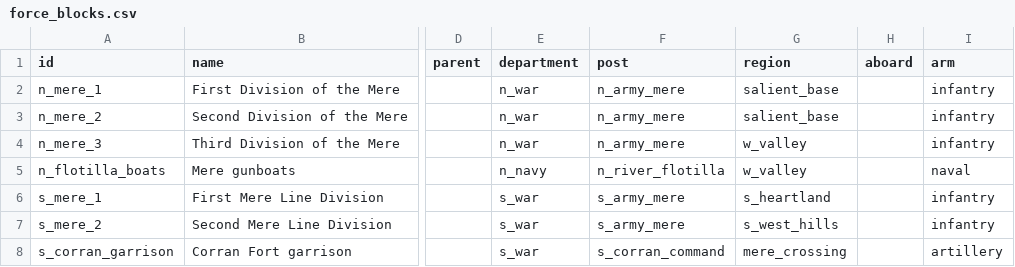
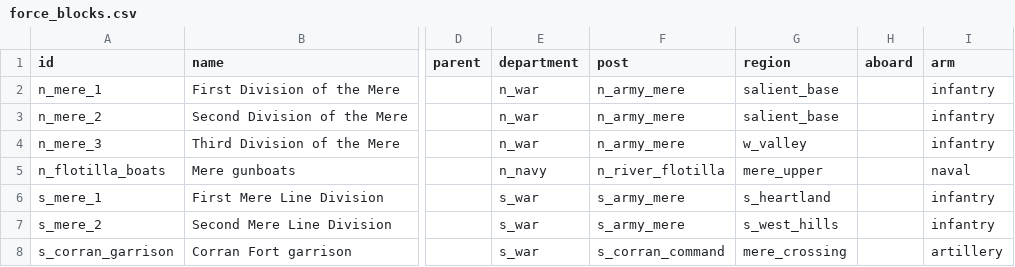
Before and after one commit to horkesh/Mandate, a CSV file: packs/testbed/source/scenarios/summer_front/force_blocks.csv, drawn as a sheet; only a part is shown, gaps mark what is left out; the diff names each change by its address in the sheet, - before the commit and + after, or states it on an @@ line.

```diff
--- a/packs/testbed/source/scenarios/summer_front/force_blocks.csv
+++ b/packs/testbed/source/scenarios/summer_front/force_blocks.csv
-G5 (region): w_valley
+G5 (region): mere_upper
```
Also changed, not shown: packs/testbed/source/scenarios/opening/force_blocks.csv, 7 other files.
